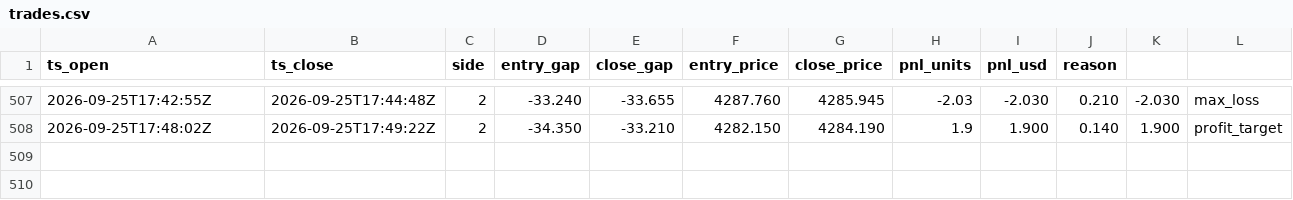
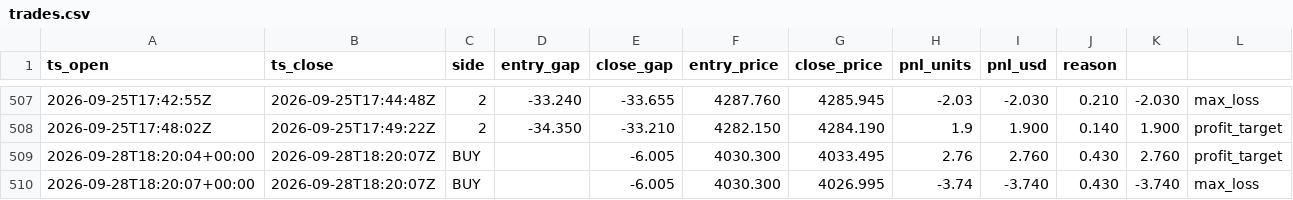
Before and after one commit to forexalaraab-design/gold-gap-bot, a CSV file: data/trades.csv, drawn as a sheet; only a part is shown, gaps mark what is left out.

```diff
--- a/data/trades.csv
+++ b/data/trades.csv
@@ -508 +508,3 @@ ts_open,ts_close,side,entry_gap,close_gap,entry_price,close_price,pnl_units,pnl_
 2026-09-25T17:48:02Z,2026-09-25T17:49:22Z,2,-34.350,-33.210,4282.150,4284.190,1.9,1.900,0.140,1.900,profit_target
+2026-09-28T18:20:04+00:00,2026-09-28T18:20:07Z,BUY,,-6.005,4030.300,4033.495,2.76,2.760,0.430,2.760,profit_target
+2026-09-28T18:20:07+00:00,2026-09-28T18:20:07Z,BUY,,-6.005,4030.300,4026.995,-3.74,-3.740,0.430,-3.740,max_loss
```
Also changed, not shown: 4 other files.
